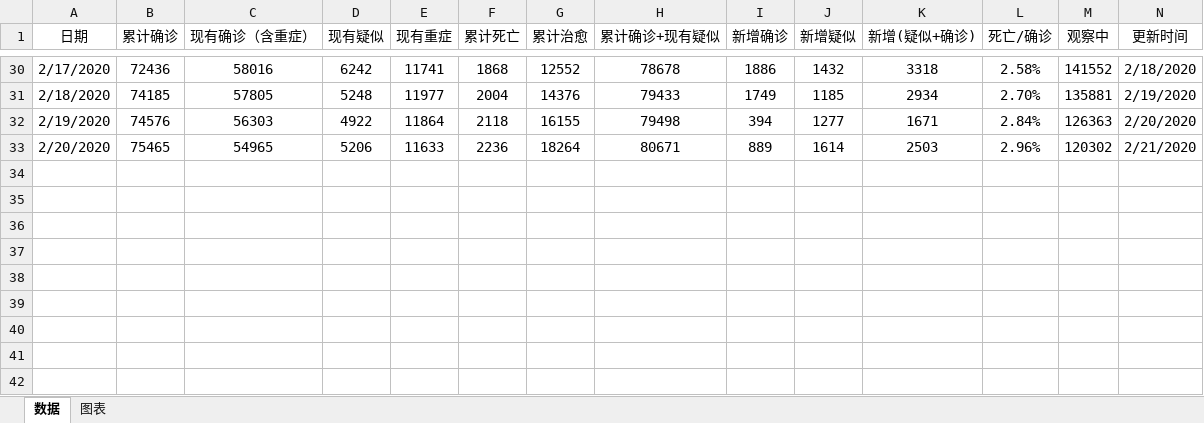
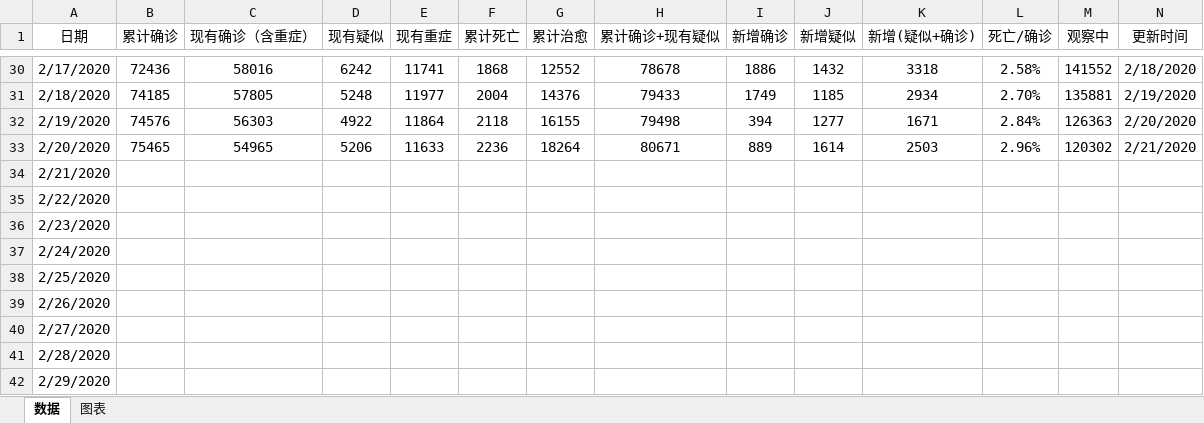
Before and after one commit to JackieZheng/2019-nCoV, an Excel workbook: Excel/data.xlsx, sheet 数据, drawn as a sheet; only a part is shown, gaps mark what is left out; values as stored, in another font and other column widths than the file's, no borders; rows hold the shown columns only; the diff names each change by its address in the sheet, - before the commit and + after, or states it on an @@ line.

Commit message:
update

```diff
--- a/Excel/data.xlsx (sheet 数据)
+++ b/Excel/data.xlsx (sheet 数据)
+row 34: 2/21/2020
+row 35: 2/22/2020
+row 36: 2/23/2020
+row 37: 2/24/2020
+row 38: 2/25/2020
+row 39: 2/26/2020
+row 40: 2/27/2020
+row 41: 2/28/2020
+row 42: 2/29/2020
```
Also changed, not shown: charts or pictures.
